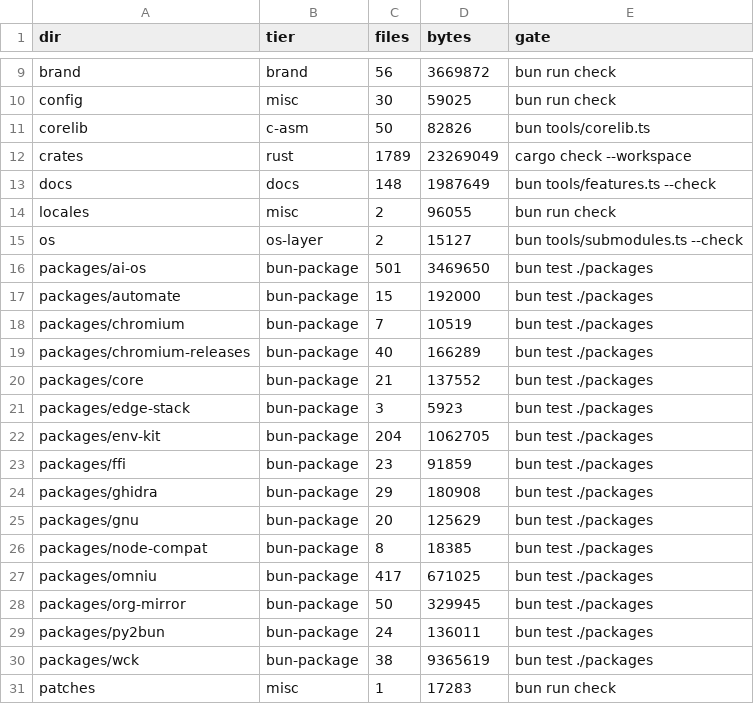
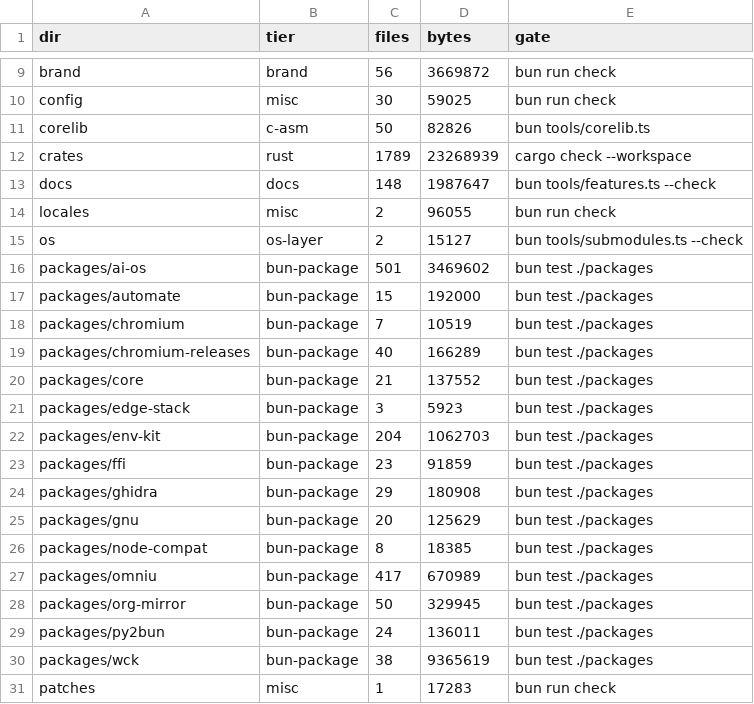
Before and after one commit to aphrody-dev/ay, a TSV file: MAP.tsv, drawn as a sheet; only a part is shown, gaps mark what is left out.

```diff
--- a/MAP.tsv
+++ b/MAP.tsv
@@ -11,7 +11,7 @@ config	misc	30	59025	bun run check
 corelib	c-asm	50	82826	bun tools/corelib.ts
-crates	rust	1789	23269049	cargo check --workspace
-docs	docs	148	1987649	bun tools/features.ts --check
+crates	rust	1789	23268939	cargo check --workspace
+docs	docs	148	1987647	bun tools/features.ts --check
 locales	misc	2	96055	bun run check
 os	os-layer	2	15127	bun tools/submodules.ts --check
-packages/ai-os	bun-package	501	3469650	bun test ./packages
+packages/ai-os	bun-package	501	3469602	bun test ./packages
 packages/automate	bun-package	15	192000	bun test ./packages
@@ -21,3 +21,3 @@ packages/core	bun-package	21	137552	bun test ./packages
 packages/edge-stack	bun-package	3	5923	bun test ./packages
-packages/env-kit	bun-package	204	1062705	bun test ./packages
+packages/env-kit	bun-package	204	1062703	bun test ./packages
 packages/ffi	bun-package	23	91859	bun test ./packages
@@ -26,3 +26,3 @@ packages/gnu	bun-package	20	125629	bun test ./packages
 packages/node-compat	bun-package	8	18385	bun test ./packages
-packages/omniu	bun-package	417	671025	bun test ./packages
+packages/omniu	bun-package	417	670989	bun test ./packages
 packages/org-mirror	bun-package	50	329945	bun test ./packages
```
Also changed, not shown: 29 other files.
